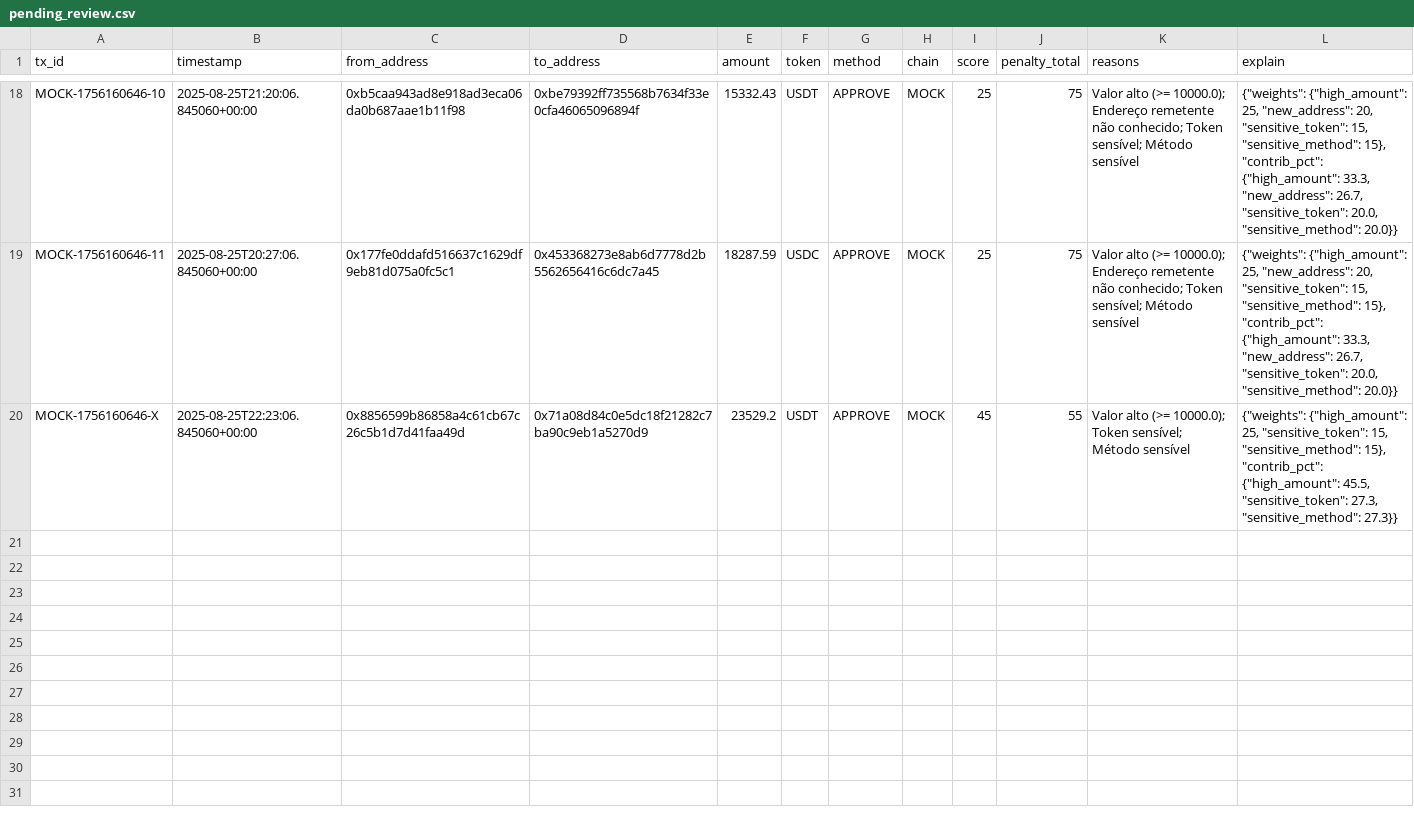
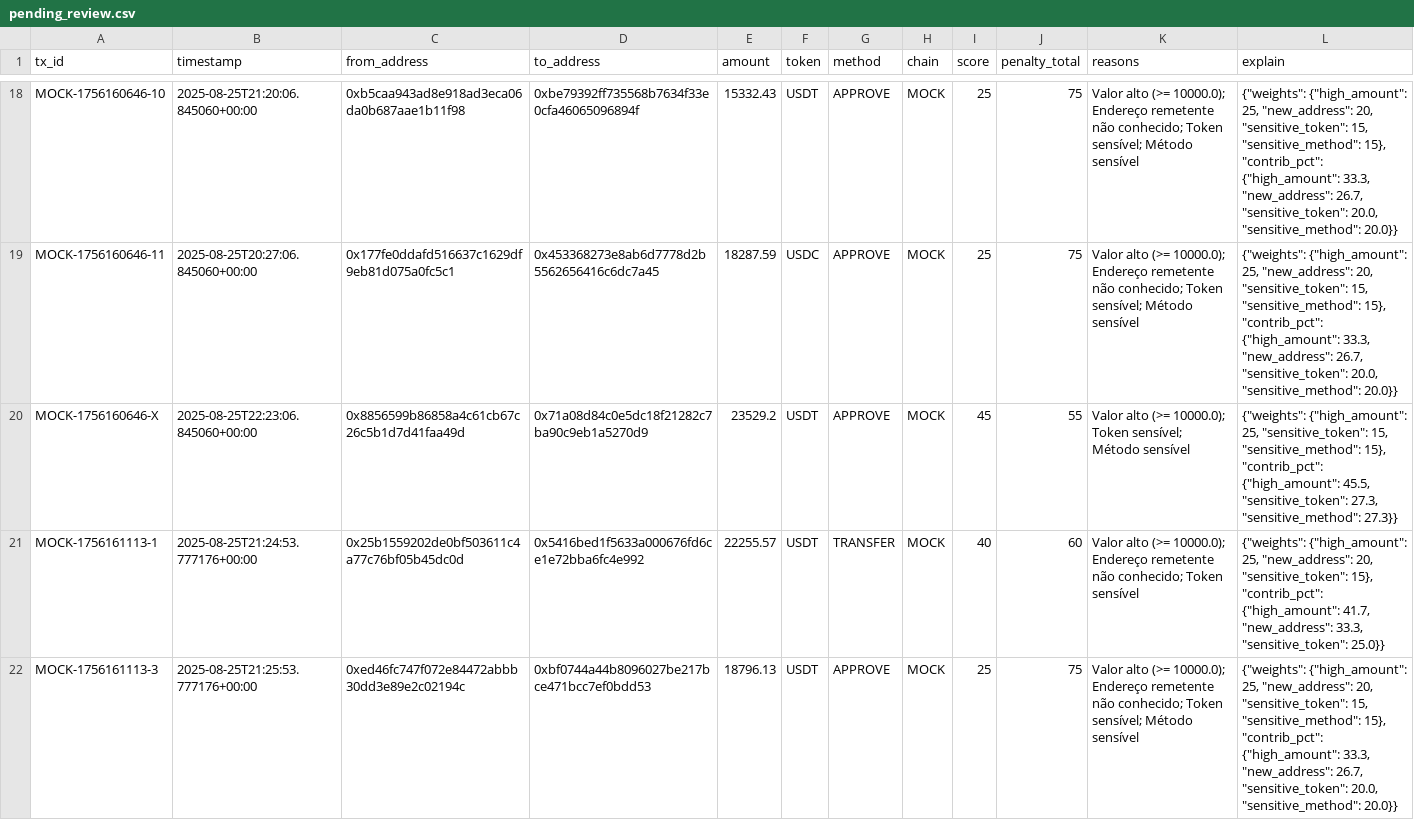
Before and after one commit to gilsondmatos/SafeScoreFinal, a CSV file: app/data/pending_review.csv, drawn as a sheet; only a part is shown, gaps mark what is left out; the diff covers the shown part only.

```diff
--- a/app/data/pending_review.csv
+++ b/app/data/pending_review.csv
@@ -20 +20,3 @@ MOCK-1756160646-11,2025-08-25T20:27:06.845060+00:00,0x177fe0ddafd516637c1629df9e
 MOCK-1756160646-X,2025-08-25T22:23:06.845060+00:00,0x8856599b86858a4c61cb67c26c5b1d7d41faa49d,0x71a08d84c0e5dc18f21282c7ba90c9eb1a5270d9,23529.2,USDT,APPROVE,MOCK,45,55,Valor alto (>= 10000.0); Token sensível; Método sensível,"{""weights"": {""high_amount"": 25, ""sensitive_token"": 15, ""sensitive_method"": 15}, ""contrib_pct"": {""high_amount"": 45.5, ""sensitive_token"": 27.3, ""sensitive_method"": 27.3}}"
+MOCK-1756161113-1,2025-08-25T21:24:53.777176+00:00,0x25b1559202de0bf503611c4a77c76bf05b45dc0d,0x5416bed1f5633a000676fd6ce1e72bba6fc4e992,22255.57,USDT,TRANSFER,MOCK,40,60,Valor alto (>= 10000.0); Endereço remetente não conhecido; Token sensível,"{""weights"": {""high_amount"": 25, ""new_address"": 20, ""sensitive_token"": 15}, ""contrib_pct"": {""high_amount"": 41.7, ""new_address"": 33.3, ""sensitive_token"": 25.0}}"
+MOCK-1756161113-3,2025-08-25T21:25:53.777176+00:00,0xed46fc747f072e84472abbb30dd3e89e2c02194c,0xbf0744a44b8096027be217bce471bcc7ef0bdd53,18796.13,USDT,APPROVE,MOCK,25,75,Valor alto (>= 10000.0); Endereço remetente não conhecido; Token sensível; Método sensível,"{""weights"": {""high_amount"": 25, ""new_address"": 20, ""sensitive_token"": 15, ""sensitive_method"": 15}, ""contrib_pct"": {""high_amount"": 33.3, ""new_address"": 26.7, ""sensitive_token"": 20.0, ""sensitive_method"": 20.0}}"
```
Also changed, not shown: 5 added rows elsewhere in this file, app/data/known_addresses.csv, 1 other file.
